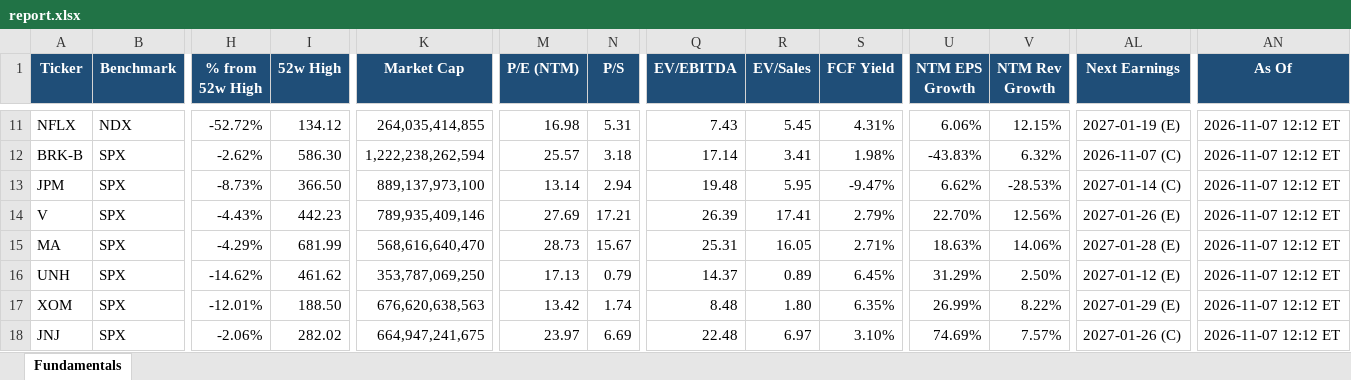
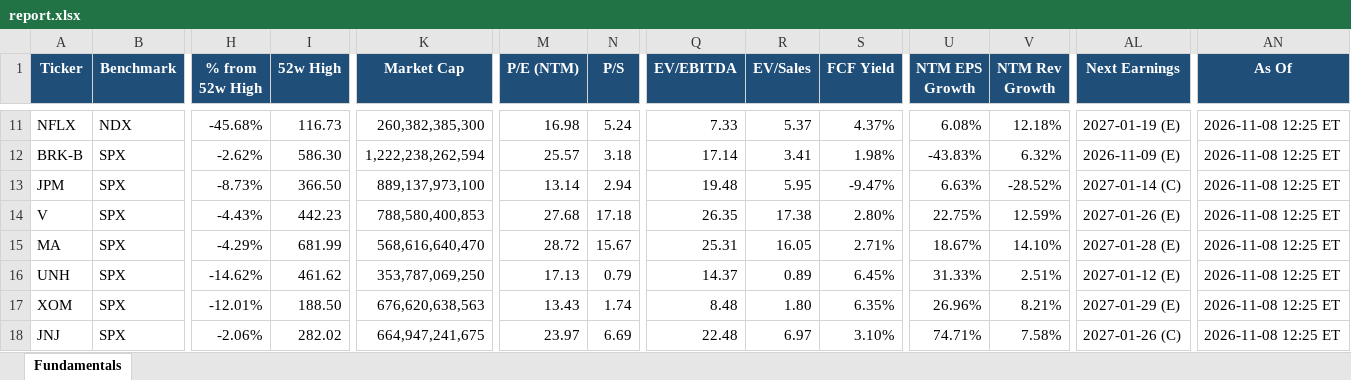
Before and after one commit to Sig02523/stock-list-fundamentals, an Excel workbook: report.xlsx, sheet Fundamentals, drawn as a sheet; only a part is shown, gaps mark what is left out; values as stored, in another font and other column widths than the file's, no borders; the diff covers the shown part only; the diff names each change by its address in the sheet, - before the commit and + after, or states it on an @@ line.

```diff
--- a/report.xlsx (sheet Fundamentals)
+++ b/report.xlsx (sheet Fundamentals)
-H11 (% from 52w High): -52.72%
+H11 (% from 52w High): -45.68%
-I11 (52w High): 134.12
+I11 (52w High): 116.73
-K11 (Market Cap): 264,035,414,855
+K11 (Market Cap): 260,382,385,300
-N11 (P/S): 5.31
+N11 (P/S): 5.24
-Q11 (EV/EBITDA): 7.43
+Q11 (EV/EBITDA): 7.33
-R11 (EV/Sales): 5.45
+R11 (EV/Sales): 5.37
-S11 (FCF Yield): 4.31%
+S11 (FCF Yield): 4.37%
-U11 (NTM EPS Growth): 6.06%
+U11 (NTM EPS Growth): 6.08%
-V11 (NTM Rev Growth): 12.15%
+V11 (NTM Rev Growth): 12.18%
-AN11:AN18 (As Of): 2026-11-07 12:12 ET
+AN11:AN18 (As Of): 2026-11-08 12:25 ET
-AL12 (Next Earnings): 2026-11-07 (C)
+AL12 (Next Earnings): 2026-11-09 (E)
-U13 (NTM EPS Growth): 6.62%
+U13 (NTM EPS Growth): 6.63%
-V13 (NTM Rev Growth): -28.53%
+V13 (NTM Rev Growth): -28.52%
-K14 (Market Cap): 789,935,409,146
+K14 (Market Cap): 788,580,400,853
-M14 (P/E (NTM)): 27.69
+M14 (P/E (NTM)): 27.68
-N14 (P/S): 17.21
+N14 (P/S): 17.18
-Q14 (EV/EBITDA): 26.39
+Q14 (EV/EBITDA): 26.35
-R14 (EV/Sales): 17.41
+R14 (EV/Sales): 17.38
-S14 (FCF Yield): 2.79%
+S14 (FCF Yield): 2.80%
-U14 (NTM EPS Growth): 22.70%
+U14 (NTM EPS Growth): 22.75%
-V14 (NTM Rev Growth): 12.56%
+V14 (NTM Rev Growth): 12.59%
-M15 (P/E (NTM)): 28.73
+M15 (P/E (NTM)): 28.72
-U15 (NTM EPS Growth): 18.63%
+U15 (NTM EPS Growth): 18.67%
-V15 (NTM Rev Growth): 14.06%
+V15 (NTM Rev Growth): 14.10%
-U16 (NTM EPS Growth): 31.29%
+U16 (NTM EPS Growth): 31.33%
-V16 (NTM Rev Growth): 2.50%
+V16 (NTM Rev Growth): 2.51%
-M17 (P/E (NTM)): 13.42
+M17 (P/E (NTM)): 13.43
-U17 (NTM EPS Growth): 26.99%
+U17 (NTM EPS Growth): 26.96%
-V17 (NTM Rev Growth): 8.22%
+V17 (NTM Rev Growth): 8.21%
-U18 (NTM EPS Growth): 74.69%
+U18 (NTM EPS Growth): 74.71%
-V18 (NTM Rev Growth): 7.57%
+V18 (NTM Rev Growth): 7.58%
```
Also changed, not shown: 108 edited cells elsewhere in this sheet, 1 other file.
